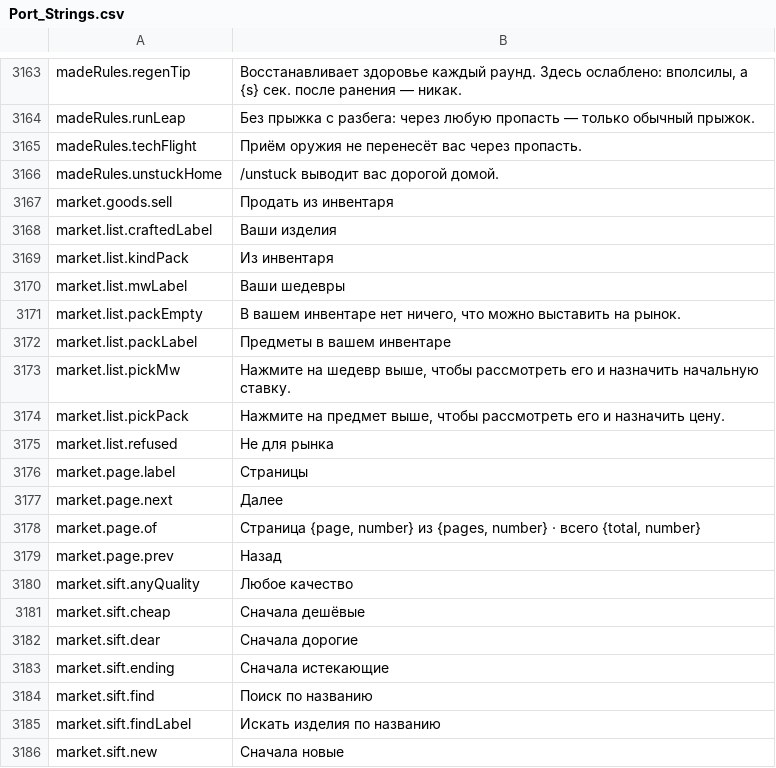
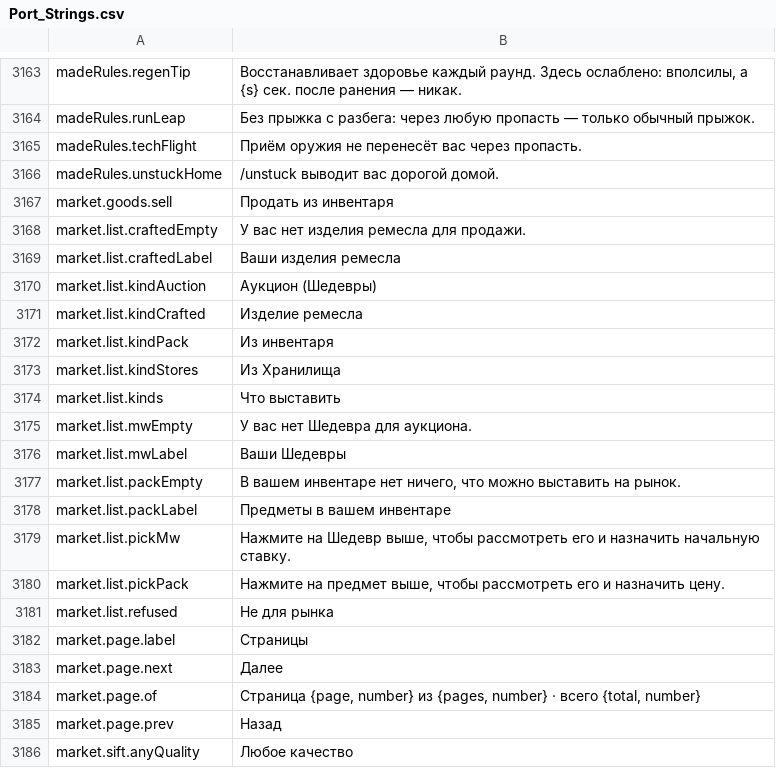
Before and after one commit to Killbow/bunnyfall, a CSV file: locales/ru/Port_Strings.csv, drawn as a sheet; only a part is shown, gaps mark what is left out; the shorter side is filled out with more unchanged rows.

```diff
--- a/locales/ru/Port_Strings.csv
+++ b/locales/ru/Port_Strings.csv
@@ -3167,8 +3167,14 @@ madeRules.unstuckHome,"/unstuck выводит вас дорогой домой.
 market.goods.sell,"Продать из инвентаря"
-market.list.craftedLabel,"Ваши изделия"
+market.list.craftedEmpty,"У вас нет изделия ремесла для продажи."
+market.list.craftedLabel,"Ваши изделия ремесла"
+market.list.kindAuction,"Аукцион (Шедевры)"
+market.list.kindCrafted,"Изделие ремесла"
 market.list.kindPack,"Из инвентаря"
-market.list.mwLabel,"Ваши шедевры"
+market.list.kindStores,"Из Хранилища"
+market.list.kinds,"Что выставить"
+market.list.mwEmpty,"У вас нет Шедевра для аукциона."
+market.list.mwLabel,"Ваши Шедевры"
 market.list.packEmpty,"В вашем инвентаре нет ничего, что можно выставить на рынок."
 market.list.packLabel,"Предметы в вашем инвентаре"
-market.list.pickMw,"Нажмите на шедевр выше, чтобы рассмотреть его и назначить начальную ставку."
+market.list.pickMw,"Нажмите на Шедевр выше, чтобы рассмотреть его и назначить начальную ставку."
 market.list.pickPack,"Нажмите на предмет выше, чтобы рассмотреть его и назначить цену."
```
Also changed, not shown: locales/bg/Port_Strings.csv, locales/da/Port_Strings.csv, 40 other files.
